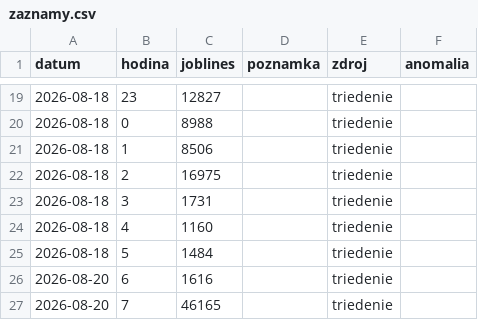
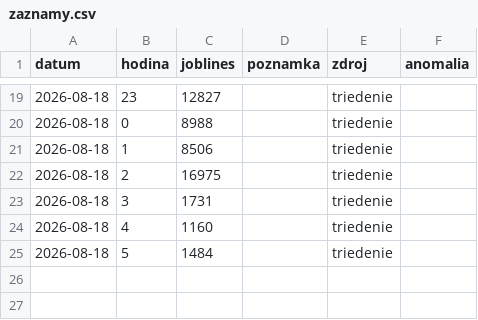
Before and after one commit to Temporary-Permanent-Fix/PREDICTION, a CSV file: public/data/SKLC3/zaznamy.csv, drawn as a sheet; only a part is shown, gaps mark what is left out; the diff names each change by its address in the sheet, - before the commit and + after, or states it on an @@ line.

Commit message:
[SKLC3] data: vymazaný záznam 2026-08-20 (triedenie)

```diff
--- a/public/data/SKLC3/zaznamy.csv
+++ b/public/data/SKLC3/zaznamy.csv
-row 26: 2026-08-20 | 6 | 1616 |  | triedenie
-row 27: 2026-08-20 | 7 | 46165 |  | triedenie
```
